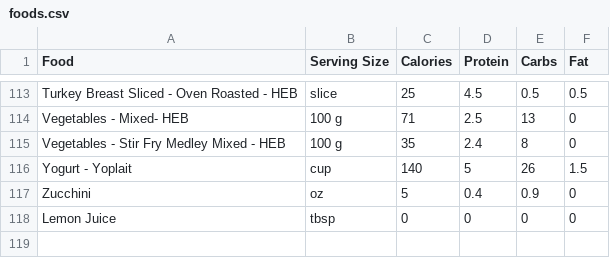
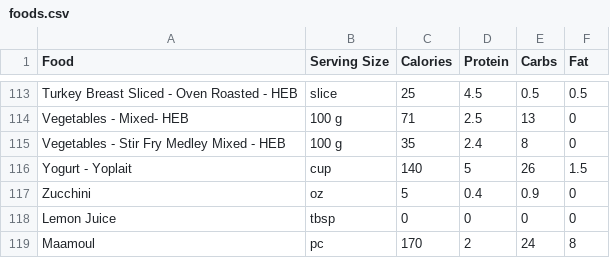
Before and after one commit to nadimyounes111-del/macros, a CSV file: foods.csv, drawn as a sheet; only a part is shown, gaps mark what is left out.

```diff
--- a/foods.csv
+++ b/foods.csv
@@ -118 +118,2 @@ Zucchini,oz,5,0.4,0.9,0
 Lemon Juice,tbsp,0,0,0,0
+Maamoul,pc,170,2,24,8
```
Also changed, not shown: 3 other files.
